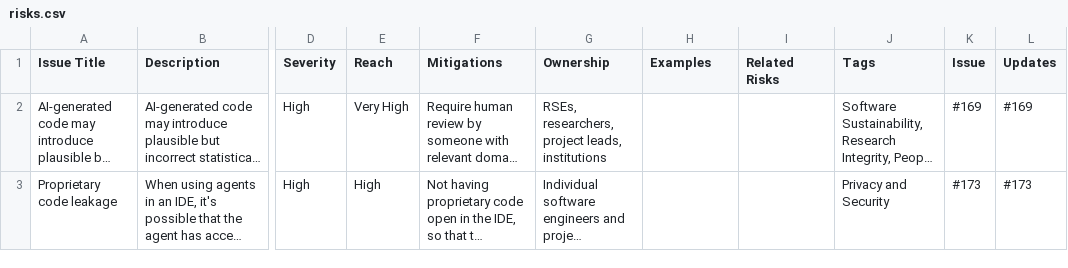
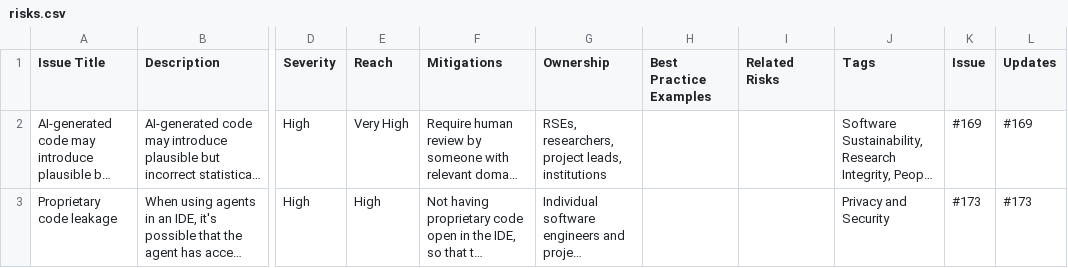
Before and after one commit to jshng-glasgow/Responsible-AI-Risk-Register, a CSV file: register/risks.csv, drawn as a sheet; only a part is shown, gaps mark what is left out; long unchanged cells end in …; the diff names each change by its address in the sheet, - before the commit and + after, or states it on an @@ line.

Commit message:
Added clarification on specificity in README. Renamed Examples field to Best Practice Examples

```diff
--- a/register/risks.csv
+++ b/register/risks.csv
-H1: Examples
+H1: Best Practice Examples
```
Also changed, not shown: 18 other files.
